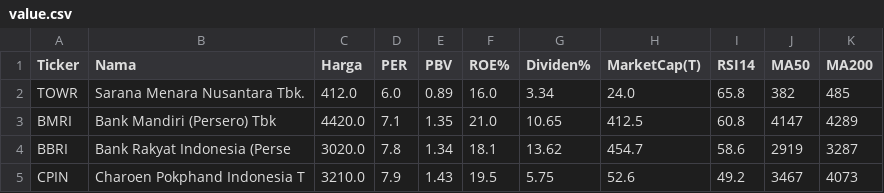
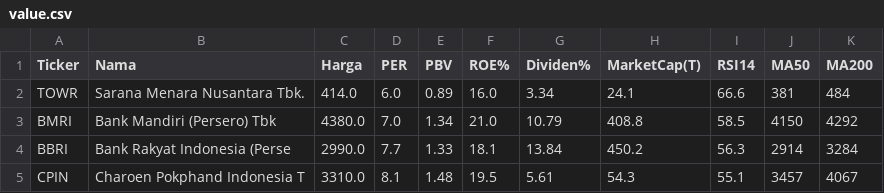
Before and after one commit to 2013tib-droid/Screening-Saham, a CSV file: hasil/value.csv, drawn as a sheet; only a part is shown; the diff covers the shown part only.

```diff
--- a/hasil/value.csv
+++ b/hasil/value.csv
@@ -1,5 +1,5 @@
 Ticker,Nama,Harga,PER,PBV,ROE%,Dividen%,MarketCap(T),RSI14,MA50,MA200
-TOWR,Sarana Menara Nusantara Tbk.,412.0,6.0,0.89,16.0,3.34,24.0,65.8,382,485
-BMRI,Bank Mandiri (Persero) Tbk,4420.0,7.1,1.35,21.0,10.65,412.5,60.8,4147,4289
-BBRI,Bank Rakyat Indonesia (Perse,3020.0,7.8,1.34,18.1,13.62,454.7,58.6,2919,3287
-CPIN,Charoen Pokphand Indonesia T,3210.0,7.9,1.43,19.5,5.75,52.6,49.2,3467,4073
+TOWR,Sarana Menara Nusantara Tbk.,414.0,6.0,0.89,16.0,3.34,24.1,66.6,381,484
+BMRI,Bank Mandiri (Persero) Tbk,4380.0,7.0,1.34,21.0,10.79,408.8,58.5,4150,4292
+BBRI,Bank Rakyat Indonesia (Perse,2990.0,7.7,1.33,18.1,13.84,450.2,56.3,2914,3284
+CPIN,Charoen Pokphand Indonesia T,3310.0,8.1,1.48,19.5,5.61,54.3,55.1,3457,4067
```
Also changed, not shown: 20 edited cells elsewhere in this file, hasil/semua.csv, 1 other file.
